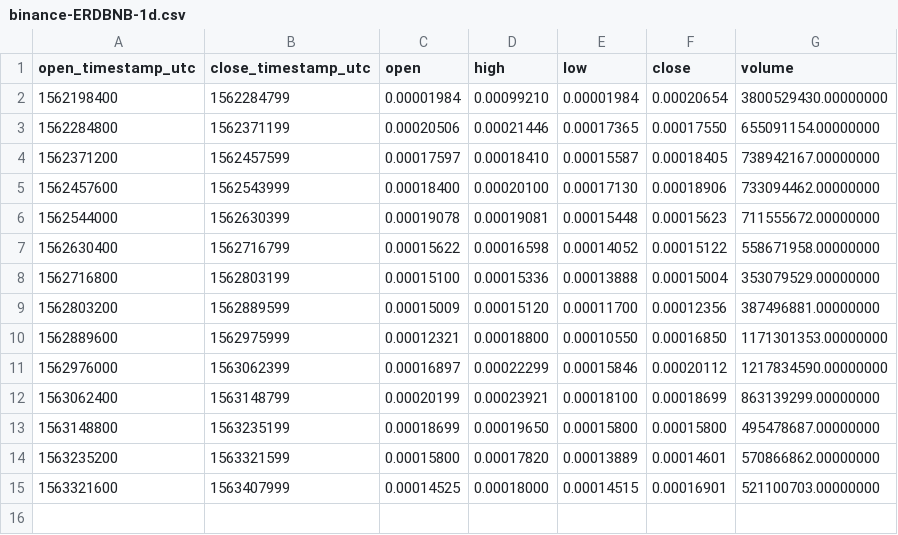
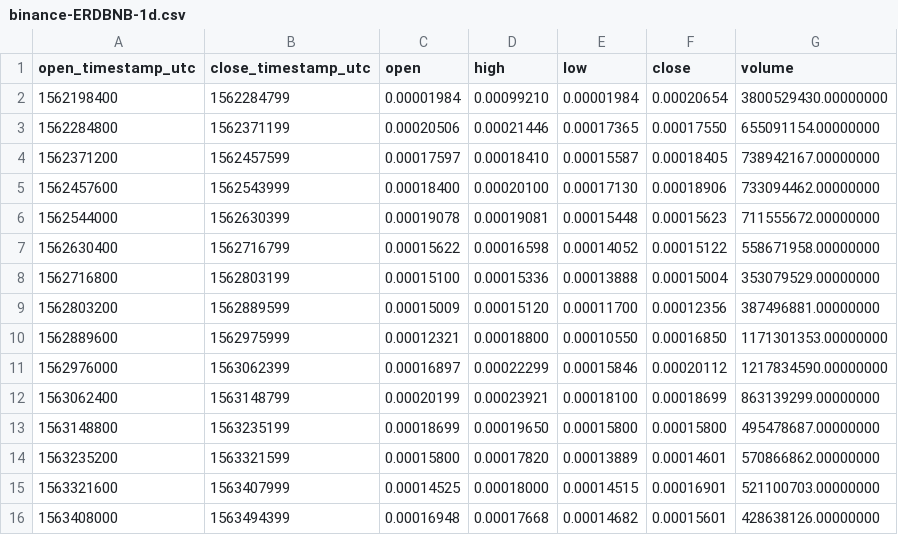
Before and after one commit to cryptobigbro/binance-ERDBNB, a CSV file: binance-ERDBNB-1d.csv, drawn as a sheet.

```diff
--- a/binance-ERDBNB-1d.csv
+++ b/binance-ERDBNB-1d.csv
@@ -15 +15,2 @@ open_timestamp_utc,close_timestamp_utc,open,high,low,close,volume
 1563321600,1563407999,0.00014525,0.00018000,0.00014515,0.00016901,521100703.00000000
+1563408000,1563494399,0.00016948,0.00017668,0.00014682,0.00015601,428638126.00000000
```
Also changed, not shown: binance-ERDBNB-1h.csv, 1 other file.
